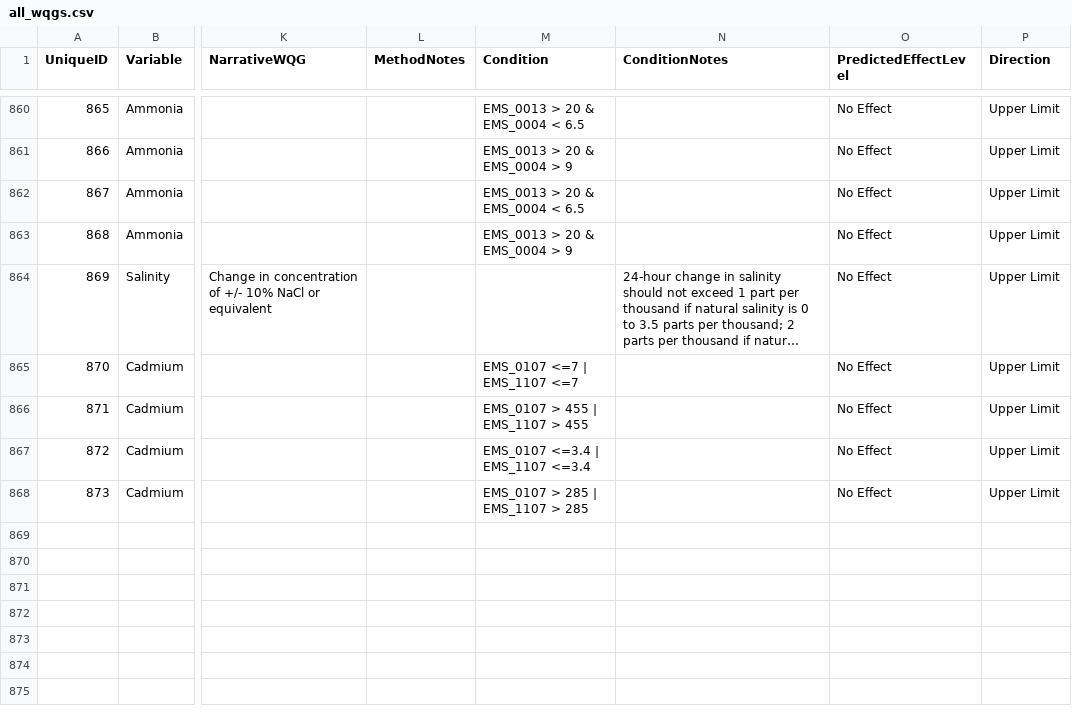
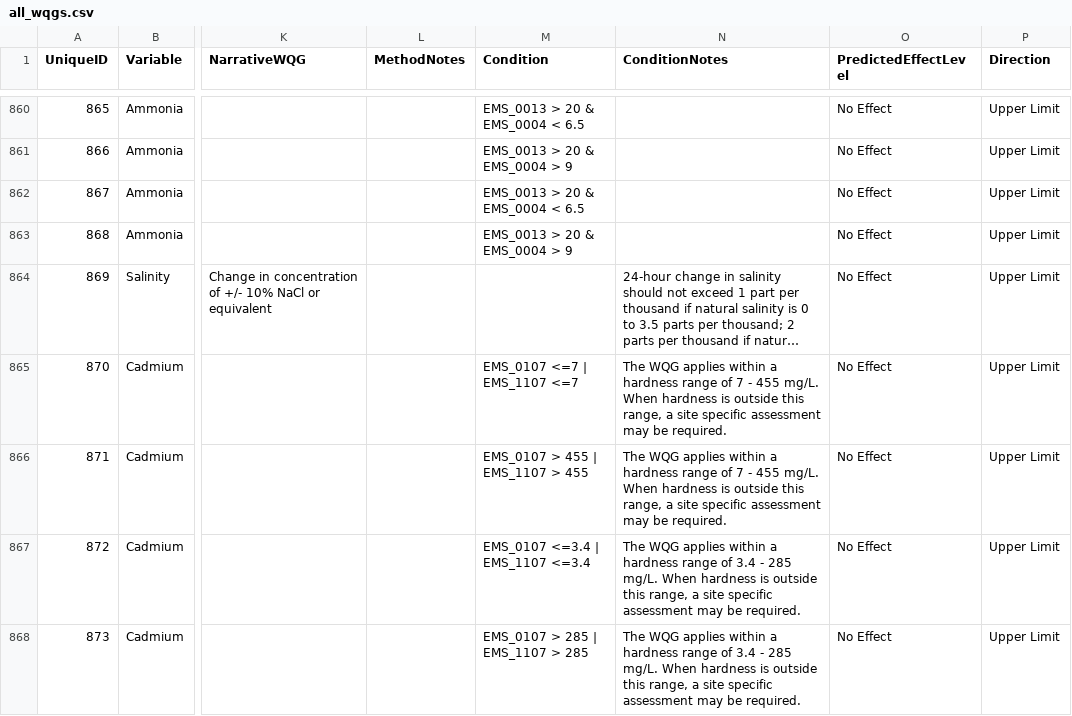
Before and after one commit to bcgov/wqg_data, a CSV file: all_wqgs.csv, drawn as a sheet; only a part is shown, gaps mark what is left out; long unchanged cells end in …; the diff names each change by its address in the sheet, - before the commit and + after, or states it on an @@ line.

Commit message:
Added condition notes for the cadmium limit rows that inform the user of the model bounds.

```diff
--- a/all_wqgs.csv
+++ b/all_wqgs.csv
-N865:N866 (ConditionNotes): (empty)
+N865:N866 (ConditionNotes): The WQG applies within a hardness range of 7 - 455 mg/L. When hardness is outside this range, a site specific assessment may be required.
-N867:N868 (ConditionNotes): (empty)
+N867:N868 (ConditionNotes): The WQG applies within a hardness range of 3.4 - 285 mg/L. When hardness is outside this range, a site specific assessment may be required.
```
